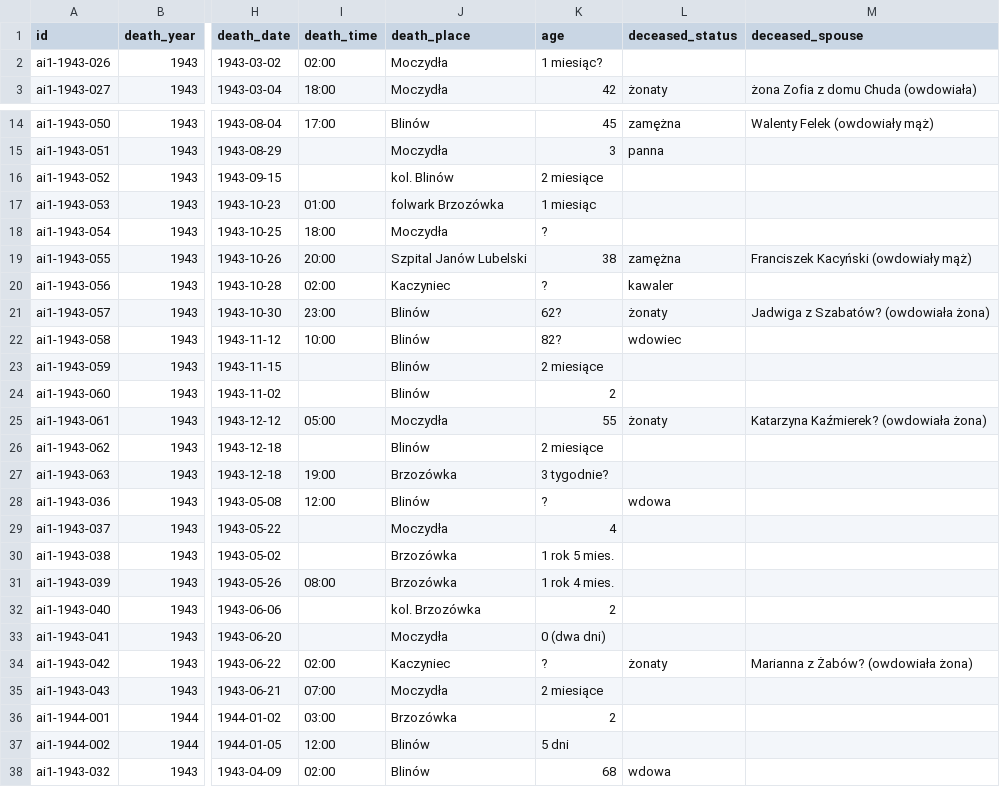
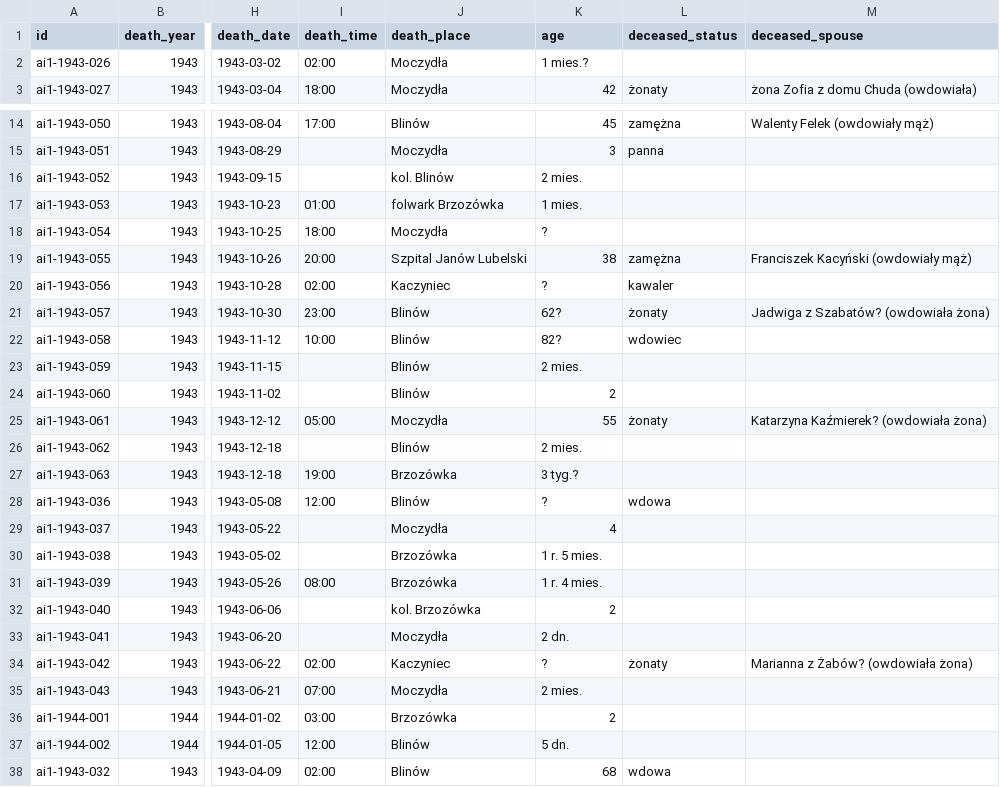
Before and after one commit to toxiconus/genealog-indexer-v7.1, a CSV file: public/konsolidacja/haiku/ZGONY_ai1_import.csv, drawn as a sheet; only a part is shown, gaps mark what is left out; the diff names each change by its address in the sheet, - before the commit and + after, or states it on an @@ line.

```diff
--- a/public/konsolidacja/haiku/ZGONY_ai1_import.csv
+++ b/public/konsolidacja/haiku/ZGONY_ai1_import.csv
-K2 (age): 1 miesiąc?
+K2 (age): 1 mies.?
-K16 (age): 2 miesiące
+K16 (age): 2 mies.
-K17 (age): 1 miesiąc
+K17 (age): 1 mies.
-K23 (age): 2 miesiące
+K23 (age): 2 mies.
-K26 (age): 2 miesiące
+K26 (age): 2 mies.
-K27 (age): 3 tygodnie?
+K27 (age): 3 tyg.?
-K30 (age): 1 rok 5 mies.
+K30 (age): 1 r. 5 mies.
-K31 (age): 1 rok 4 mies.
+K31 (age): 1 r. 4 mies.
-K33 (age): 0 (dwa dni)
+K33 (age): 2 dn.
-K35 (age): 2 miesiące
+K35 (age): 2 mies.
-K37 (age): 5 dni
+K37 (age): 5 dn.
```
Also changed, not shown: public/konsolidacja/haiku/ZGONY_1944_ai1_import.csv, public/konsolidacja/haiku/ZGONY_1945_ai1_import.csv, 3 other files.
